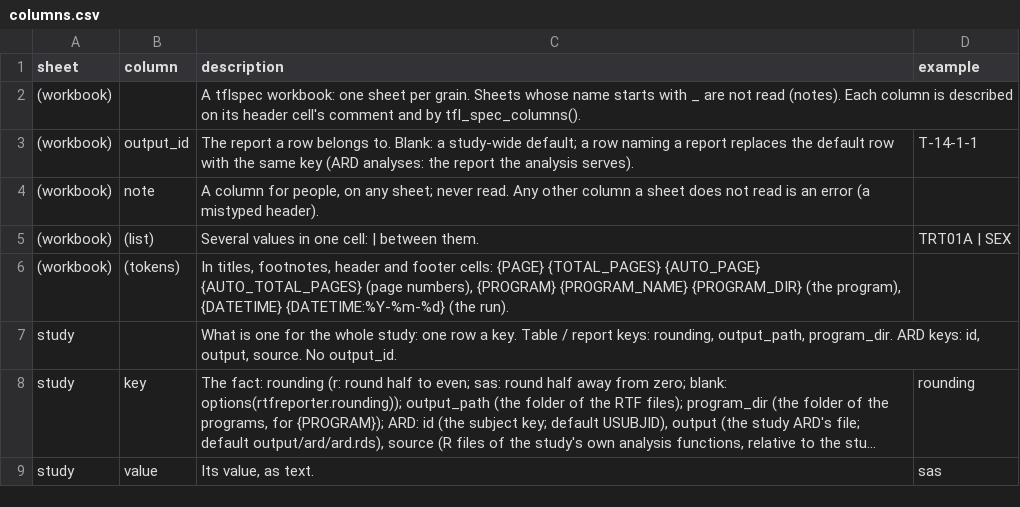
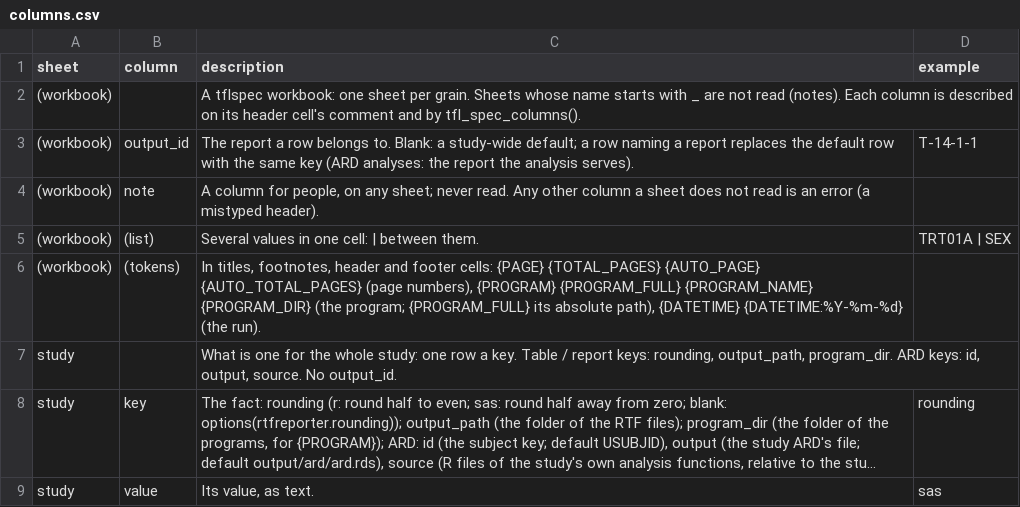
Before and after one commit to ichirio/tflspec, a CSV file: inst/spec/columns.csv, drawn as a sheet; only a part is shown; long unchanged cells end in ….

```diff
--- a/inst/spec/columns.csv
+++ b/inst/spec/columns.csv
@@ -5,3 +5,3 @@ sheet,column,description,example
 (workbook),(list),"Several values in one cell: | between them.",TRT01A | SEX
-(workbook),(tokens),"In titles, footnotes, header and footer cells: {PAGE} {TOTAL_PAGES} {AUTO_PAGE} {AUTO_TOTAL_PAGES} (page numbers), {PROGRAM} {PROGRAM_NAME} {PROGRAM_DIR} (the program), {DATETIME} {DATETIME:%Y-%m-%d} (the run).",
+(workbook),(tokens),"In titles, footnotes, header and footer cells: {PAGE} {TOTAL_PAGES} {AUTO_PAGE} {AUTO_TOTAL_PAGES} (page numbers), {PROGRAM} {PROGRAM_FULL} {PROGRAM_NAME} {PROGRAM_DIR} (the program; {PROGRAM_FULL} its absolute path), {DATETIME} {DATETIME:%Y-%m-%d} (the run).",
 study,,"What is one for the whole study: one row a key. Table / report keys: rounding, output_path, program_dir. ARD keys: id, output, source. No output_id.",
```
Also changed, not shown: 3 other files.
